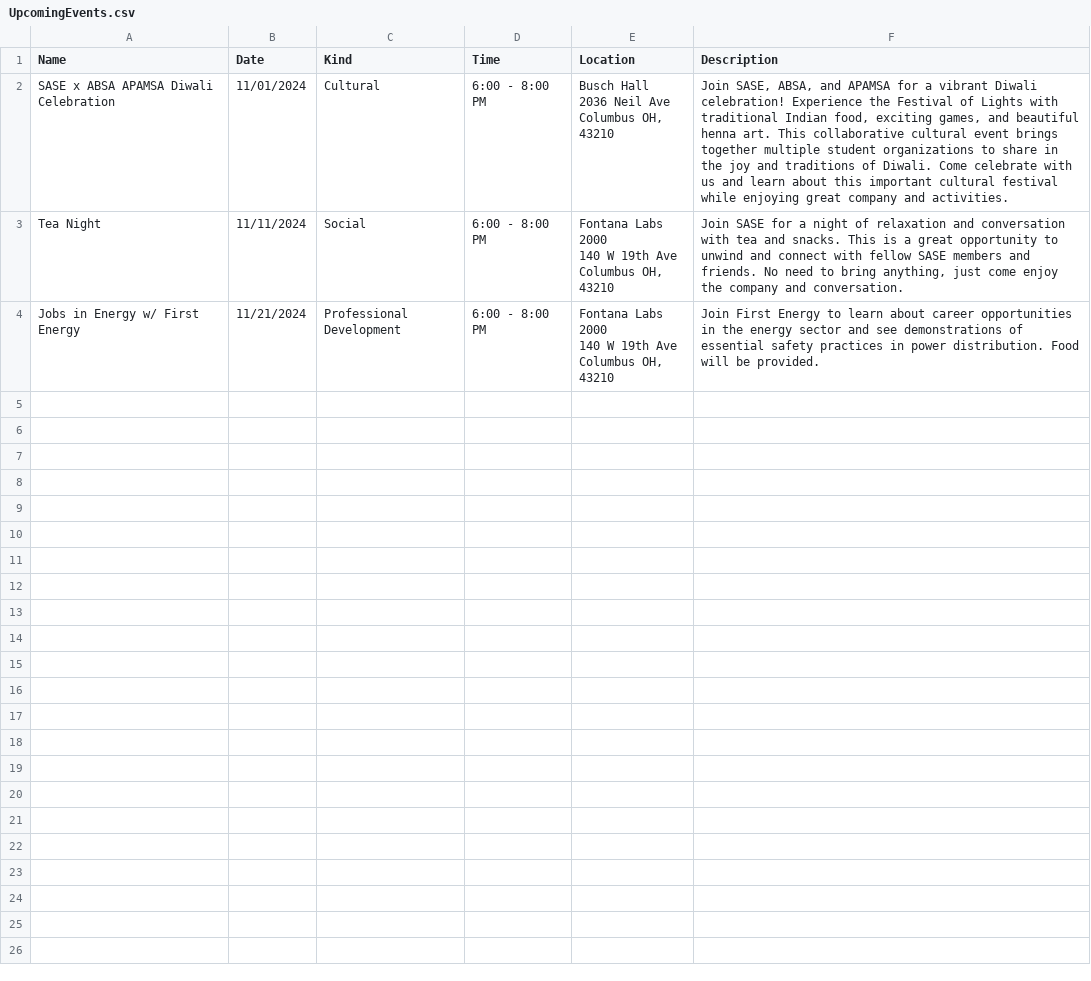
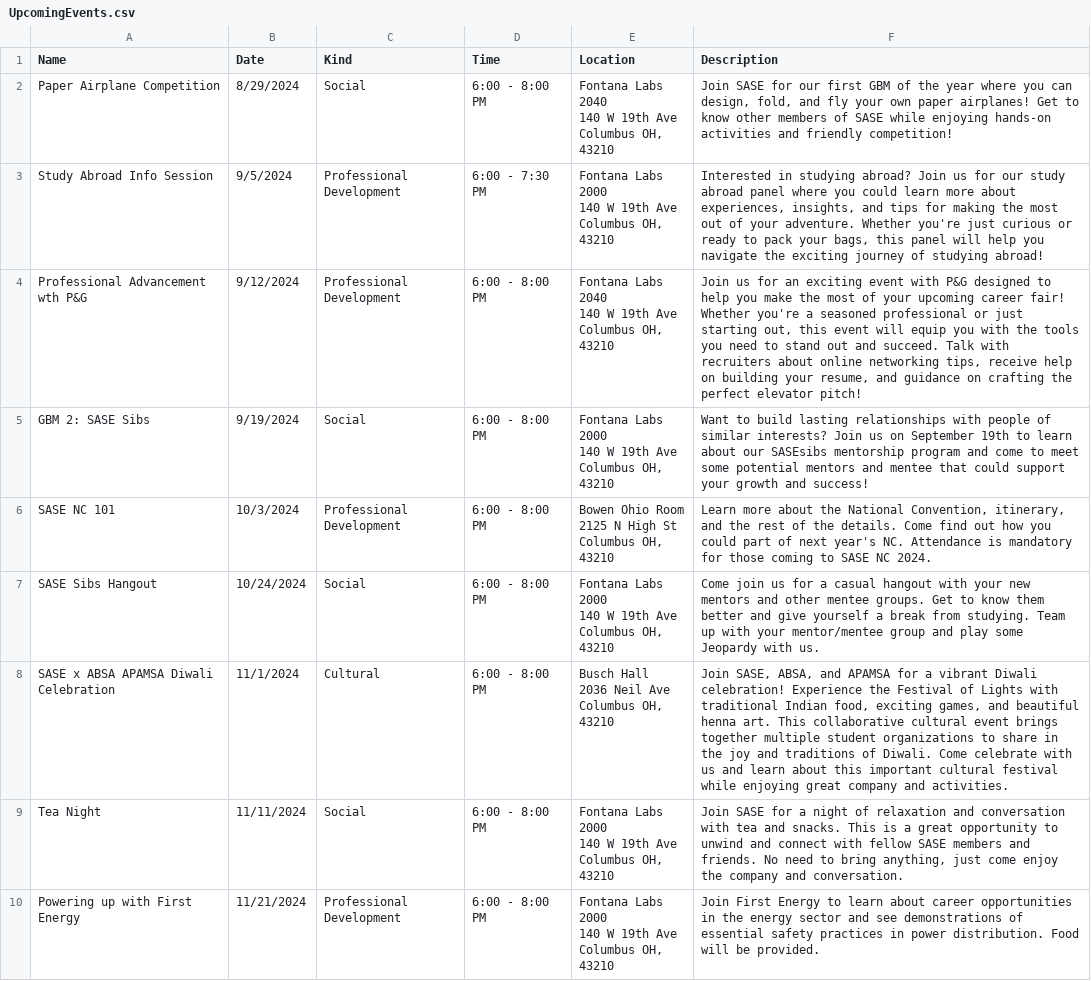
Before and after one commit to azdoc21/SaseSite, a CSV file: CSV_info/UpcomingEvents.csv, drawn as a sheet; addresses are those after the commit; ↵ is a line break in a cell; the diff names each change by its address in the sheet, - before the commit and + after, or states it on an @@ line.

Commit message:
updated gallery and upcoming csv

```diff
--- a/CSV_info/UpcomingEvents.csv
+++ b/CSV_info/UpcomingEvents.csv
+row 2: Paper Airplane Competition | 8/29/2024 | Social | 6:00 - 8:00 PM | Fontana Labs 2040 ↵ 140 W 19th Ave ↵ Columbus OH, 43210 | Join SASE for our first GBM of the year where you can design, fold, and fly your own paper airplanes! Get to know other members of SASE while enjoying hands-on activities and friendly competition!
+row 3: Study Abroad Info Session | 9/5/2024 | Professional Development | 6:00 - 7:30 PM | Fontana Labs 2000 ↵ 140 W 19th Ave ↵ Columbus OH, 43210 | Interested in studying abroad? Join us for our study abroad panel where you could learn more about experiences, insights, and tips for making the most out of your adventure. Whether you're just curious or ready to pack your bags, this panel will help you navigate the exciting journey of studying abroad!
+row 4: Professional Advancement wth P&G | 9/12/2024 | Professional Development | 6:00 - 8:00 PM | Fontana Labs 2040 ↵ 140 W 19th Ave ↵ Columbus OH, 43210 | Join us for an exciting event with P&G designed to help you make the most of your upcoming career fair! Whether you're a seasoned professional or just starting out, this event will equip you with the tools you need to stand out and succeed. Talk with recruiters about online networking tips, receive help on building your resume, and guidance on crafting the perfect elevator pitch!
+row 5: GBM 2: SASE Sibs | 9/19/2024 | Social | 6:00 - 8:00 PM | Fontana Labs 2000 ↵ 140 W 19th Ave ↵ Columbus OH, 43210 | Want to build lasting relationships with people of similar interests? Join us on September 19th to learn about our SASEsibs mentorship program and come to meet some potential mentors and mentee that could support your growth and success!
+row 6: SASE NC 101 | 10/3/2024 | Professional Development | 6:00 - 8:00 PM | Bowen Ohio Room ↵ 2125 N High St ↵ Columbus OH, 43210 | Learn more about the National Convention, itinerary, and the rest of the details. Come find out how you could part of next year's NC. Attendance is mandatory for those coming to SASE NC 2024.
+row 7: SASE Sibs Hangout | 10/24/2024 | Social | 6:00 - 8:00 PM | Fontana Labs 2000 ↵ 140 W 19th Ave ↵ Columbus OH, 43210 | Come join us for a casual hangout with your new mentors and other mentee groups. Get to know them better and give yourself a break from studying. Team up with your mentor/mentee group and play some Jeopardy with us.
-B8 (Date): 11/01/2024
+B8 (Date): 11/1/2024
-A10 (Name): Jobs in Energy w/ First Energy
+A10 (Name): Powering up with First Energy
```
Also changed, not shown: CSV_info/GalleryEvents.csv.
